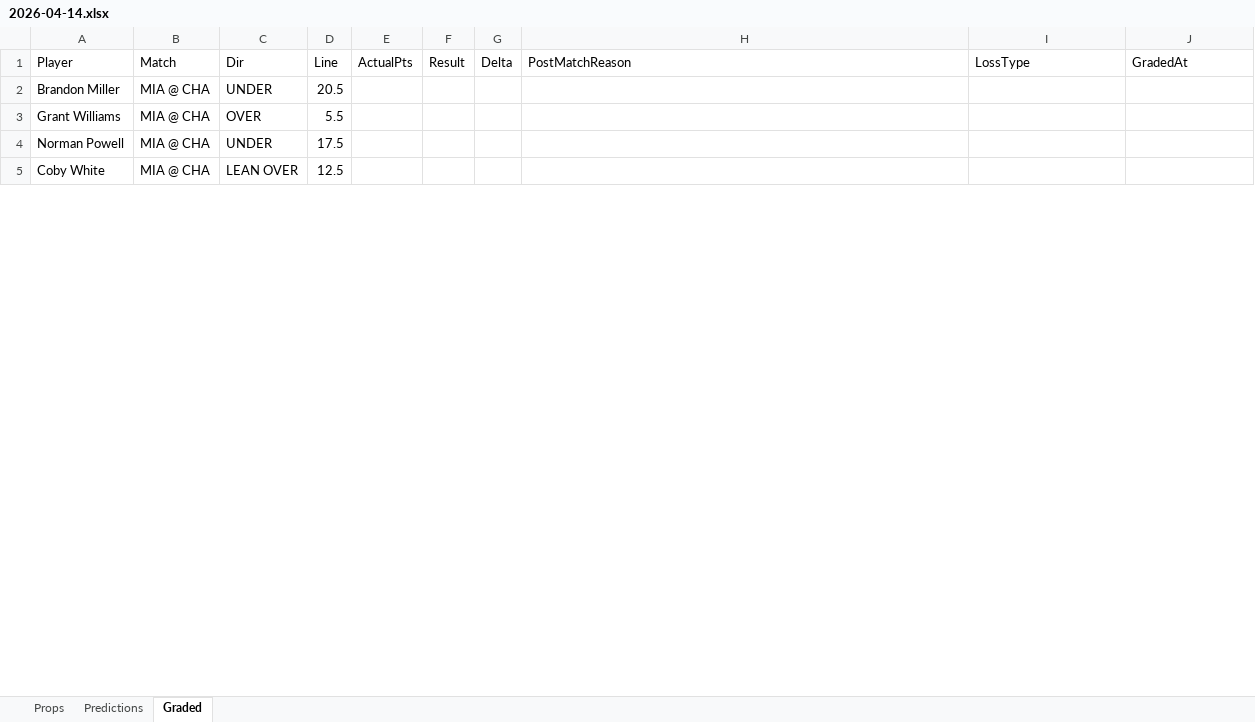
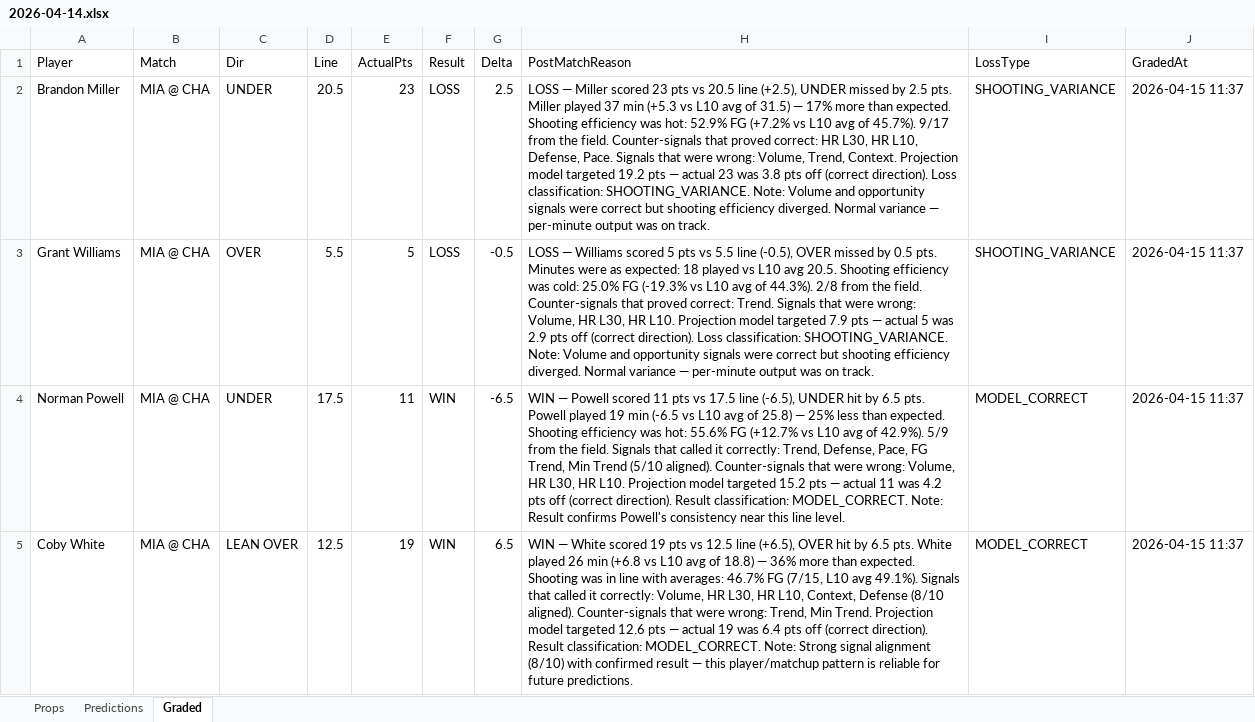
Before and after one commit to iamwerewolf1007/PropEdgeV11.0, an Excel workbook: daily/2026-04-14.xlsx, sheet Graded, drawn as a sheet; only a part is shown; values as stored, in another font and other column widths than the file's, no cell formats; the diff covers the shown part only; the diff names each change by its address in the sheet, - before the commit and + after, or states it on an @@ line.

Commit message:
B0: grade 2026-04-14

```diff
--- a/daily/2026-04-14.xlsx (sheet Graded)
+++ b/daily/2026-04-14.xlsx (sheet Graded)
-E2 (ActualPts): (empty)
+E2 (ActualPts): 23
-F2:F3 (Result): (empty)
+F2:F3 (Result): LOSS
-G2 (Delta): (empty)
+G2 (Delta): 2.5
-H2 (PostMatchReason): (empty)
+H2 (PostMatchReason): LOSS — Miller scored 23 pts vs 20.5 line (+2.5), UNDER missed by 2.5 pts. Miller played 37 min (+5.3 vs L10 avg of 31.5) — 17% more than expected. Shooting efficiency was hot: 52.9% FG (+7.2% vs L10 avg of 45.7%). 9/17 from the field. Counter-signals that proved correct: HR L30, HR L10, Defense, Pace. Signals that were wrong: Volume, Trend, Context. Projection model targeted 19.2 pts — actual 23 was 3.8 pts off (correct direction). Loss classification: SHOOTING_VARIANCE. Note: Volume and opportunity signals were correct but shooting efficiency diverged. Normal variance — per-minute output was on track.
-I2:I3 (LossType): (empty)
+I2:I3 (LossType): SHOOTING_VARIANCE
-J2:J5 (GradedAt): (empty)
+J2:J5 (GradedAt): 2026-04-15 11:37
-E3 (ActualPts): (empty)
+E3 (ActualPts): 5
-G3 (Delta): (empty)
+G3 (Delta): -0.5
-H3 (PostMatchReason): (empty)
+H3 (PostMatchReason): LOSS — Williams scored 5 pts vs 5.5 line (-0.5), OVER missed by 0.5 pts. Minutes were as expected: 18 played vs L10 avg 20.5. Shooting efficiency was cold: 25.0% FG (-19.3% vs L10 avg of 44.3%). 2/8 from the field. Counter-signals that proved correct: Trend. Signals that were wrong: Volume, HR L30, HR L10. Projection model targeted 7.9 pts — actual 5 was 2.9 pts off (correct direction). Loss classification: SHOOTING_VARIANCE. Note: Volume and opportunity signals were correct but shooting efficiency diverged. Normal variance — per-minute output was on track.
-E4 (ActualPts): (empty)
+E4 (ActualPts): 11
-F4:F5 (Result): (empty)
+F4:F5 (Result): WIN
-G4 (Delta): (empty)
+G4 (Delta): -6.5
-H4 (PostMatchReason): (empty)
+H4 (PostMatchReason): WIN — Powell scored 11 pts vs 17.5 line (-6.5), UNDER hit by 6.5 pts. Powell played 19 min (-6.5 vs L10 avg of 25.8) — 25% less than expected. Shooting efficiency was hot: 55.6% FG (+12.7% vs L10 avg of 42.9%). 5/9 from the field. Signals that called it correctly: Trend, Defense, Pace, FG Trend, Min Trend (5/10 aligned). Counter-signals that were wrong: Volume, HR L30, HR L10. Projection model targeted 15.2 pts — actual 11 was 4.2 pts off (correct direction). Result classification: MODEL_CORRECT. Note: Result confirms Powell's consistency near this line level.
-I4:I5 (LossType): (empty)
+I4:I5 (LossType): MODEL_CORRECT
-E5 (ActualPts): (empty)
+E5 (ActualPts): 19
-G5 (Delta): (empty)
+G5 (Delta): 6.5
-H5 (PostMatchReason): (empty)
+H5 (PostMatchReason): WIN — White scored 19 pts vs 12.5 line (+6.5), OVER hit by 6.5 pts. White played 26 min (+6.8 vs L10 avg of 18.8) — 36% more than expected. Shooting was in line with averages: 46.7% FG (7/15, L10 avg 49.1%). Signals that called it correctly: Volume, HR L30, HR L10, Context, Defense (8/10 aligned). Counter-signals that were wrong: Trend, Min Trend. Projection model targeted 12.6 pts — actual 19 was 6.4 pts off (correct direction). Result classification: MODEL_CORRECT. Note: Strong signal alignment (8/10) with confirmed result — this player/matchup pattern is reliable for future predictions.
```
Also changed, not shown: 146 edited cells elsewhere in this sheet, cell formats, 7 other files.
